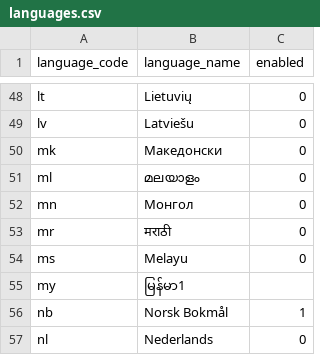
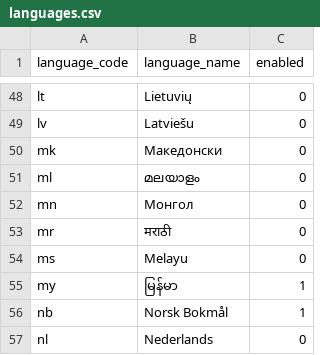
Before and after one commit to hanzoai/frappe, a CSV file: frappe/geo/languages.csv, drawn as a sheet; only a part is shown, gaps mark what is left out.

Commit message:
fix(language): typo in myanmar language name (#36931)

```diff
--- a/frappe/geo/languages.csv
+++ b/frappe/geo/languages.csv
@@ -54,3 +54,3 @@ mr,मराठी,0
 ms,Melayu,0
-my,မြန်မာ1
+my,မြန်မာ,1
 nb,Norsk Bokmål,1
```
Also changed, not shown: 2 other files.
